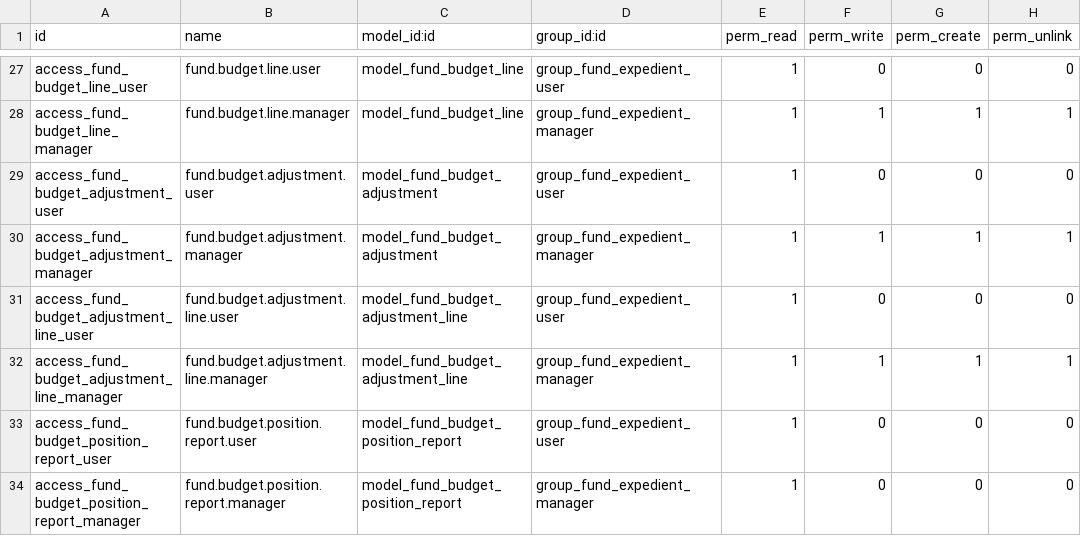
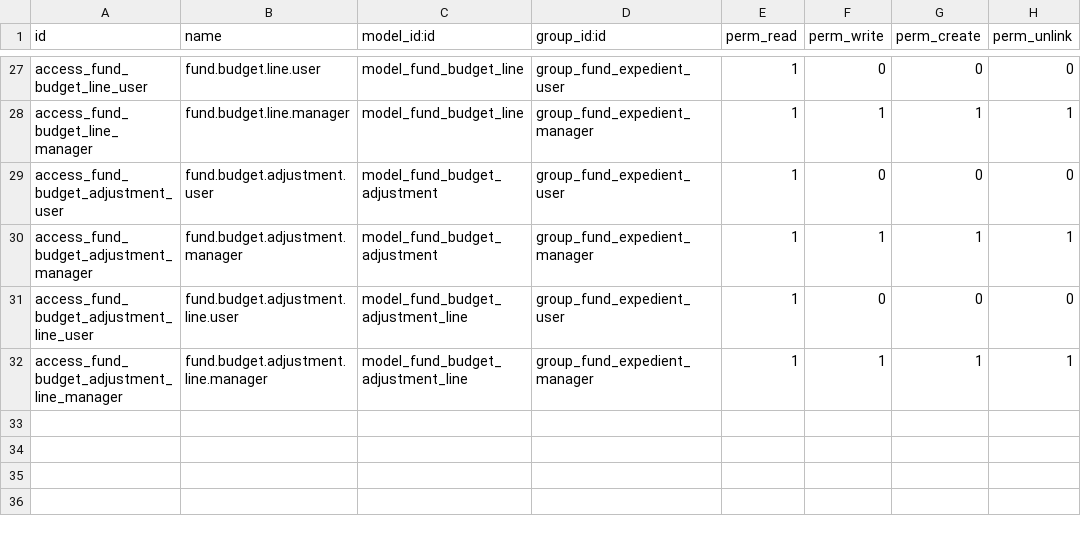
Before and after one commit to aceleradora-la/odoo-fund-expedient, a CSV file: fund_expedient/security/ir.model.access.csv, drawn as a sheet; only a part is shown, gaps mark what is left out; the diff names each change by its address in the sheet, - before the commit and + after, or states it on an @@ line.

```diff
--- a/fund_expedient/security/ir.model.access.csv
+++ b/fund_expedient/security/ir.model.access.csv
-row 33: access_fund_budget_position_report_user | fund.budget.position.report.user | model_fund_budget_position_report | group_fund_expedient_user | 1 | 0 | 0 | 0
-row 34: access_fund_budget_position_report_manager | fund.budget.position.report.manager | model_fund_budget_position_report | group_fund_expedient_manager | 1 | 0 | 0 | 0
```
Also changed, not shown: 1 other file.
